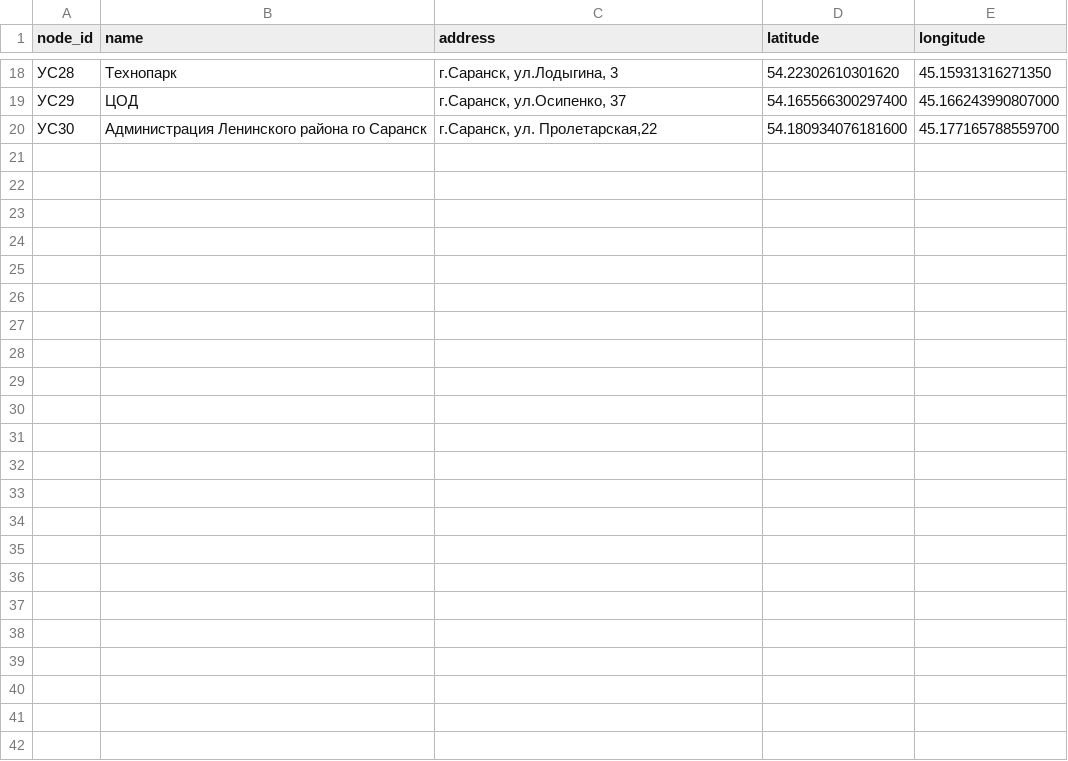
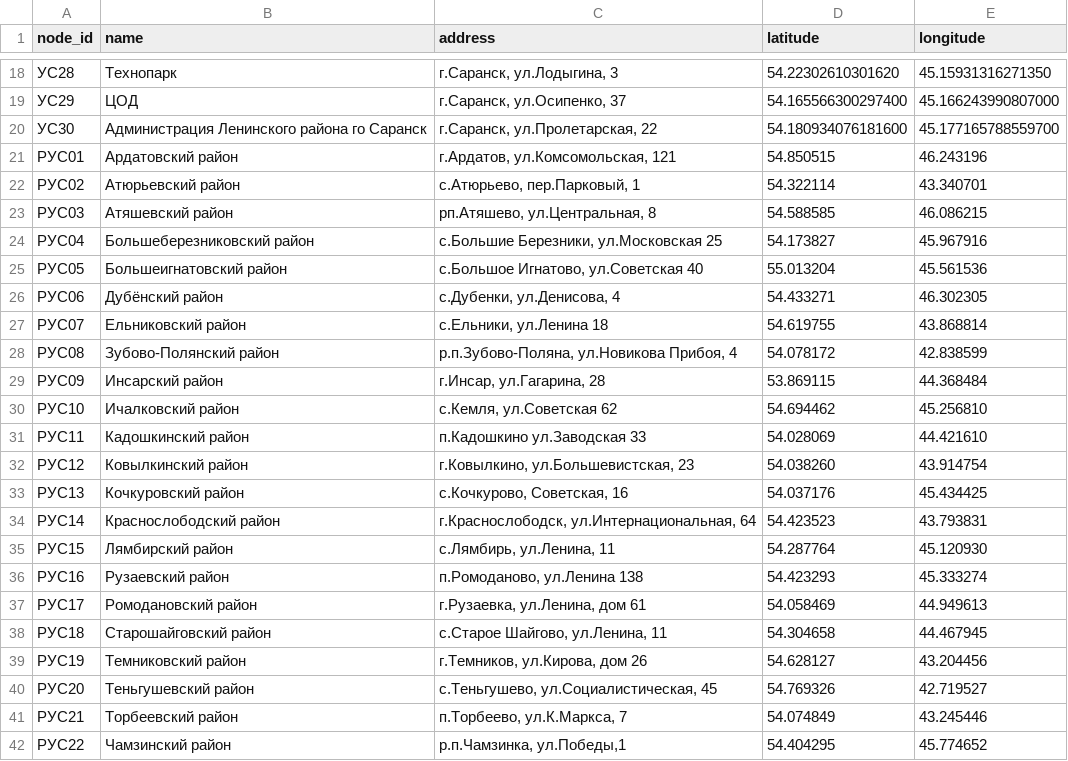
Before and after one commit to twelwet/map-clients, a CSV file: data/csv/nodes.csv, drawn as a sheet; only a part is shown, gaps mark what is left out; the diff covers the shown part only.

Commit message:
add district nodes

```diff
--- a/data/csv/nodes.csv
+++ b/data/csv/nodes.csv
@@ -19,2 +19,24 @@ node_id,name,address,latitude,longitude
 УC29,ЦОД,"г.Саранск, ул.Осипенко, 37",54.165566300297400,45.166243990807000
-УC30,Администрация Ленинского района го Саранск,"г.Саранск, ул. Пролетарская,22",54.180934076181600,45.177165788559700
+УC30,Администрация Ленинского района го Саранск,"г.Саранск, ул.Пролетарская, 22",54.180934076181600,45.177165788559700
+РУС01,Ардатовский район,"г.Ардатов, ул.Комсомольская, 121",54.850515,46.243196
+РУС02,Атюрьевский район,"с.Атюрьево, пер.Парковый, 1",54.322114,43.340701
+РУС03,Атяшевский район,"рп.Атяшево, ул.Центральная, 8",54.588585,46.086215
+РУС04,Большеберезниковский район,"с.Большие Березники, ул.Московская  25",54.173827,45.967916
+РУС05,Большеигнатовский район,"с.Большое Игнатово, ул.Советская  40",55.013204,45.561536
+РУС06,Дубёнский район,"с.Дубенки, ул.Денисова, 4",54.433271,46.302305
+РУС07,Ельниковский район,"с.Ельники, ул.Ленина 18",54.619755,43.868814
+РУС08,Зубово-Полянский район,"р.п.Зубово-Поляна, ул.Новикова Прибоя,  4",54.078172,42.838599
+РУС09,Инсарский район,"г.Инсар, ул.Гагарина,  28",53.869115,44.368484
+РУС10,Ичалковский район,"с.Кемля, ул.Советская 62",54.694462,45.256810
+РУС11,Кадошкинский район,п.Кадошкино ул.Заводская 33,54.028069,44.421610
+РУС12,Ковылкинский район,"г.Ковылкино, ул.Большевистская,  23",54.038260,43.914754
+РУС13,Кочкуровский район,"с.Кочкурово, Советская,  16",54.037176,45.434425
+РУС14,Краснослободский район,"г.Краснослободск, ул.Интернациональная,  64",54.423523,43.793831
+РУС15,Лямбирский район,"с.Лямбирь, ул.Ленина,  11",54.287764,45.120930
+РУС16,Рузаевский район,"п.Ромоданово, ул.Ленина 138",54.423293,45.333274
+РУС17,Ромодановский район,"г.Рузаевка, ул.Ленина, дом 61",54.058469,44.949613
+РУС18,Старошайговский район,"с.Старое Шайгово, ул.Ленина,  11",54.304658,44.467945
+РУС19,Темниковский район,"г.Темников, ул.Кирова, дом 26",54.628127,43.204456
+РУС20,Теньгушевский район,"с.Теньгушево, ул.Социалистическая,  45",54.769326,42.719527
+РУС21,Торбеевский район,"п.Торбеево, ул.К.Маркса, 7",54.074849,43.245446
+РУС22,Чамзинский район,"р.п.Чамзинка, ул.Победы,1",54.404295,45.774652
```
Also changed, not shown: 2 edited cells elsewhere in this file, 1 other file.
